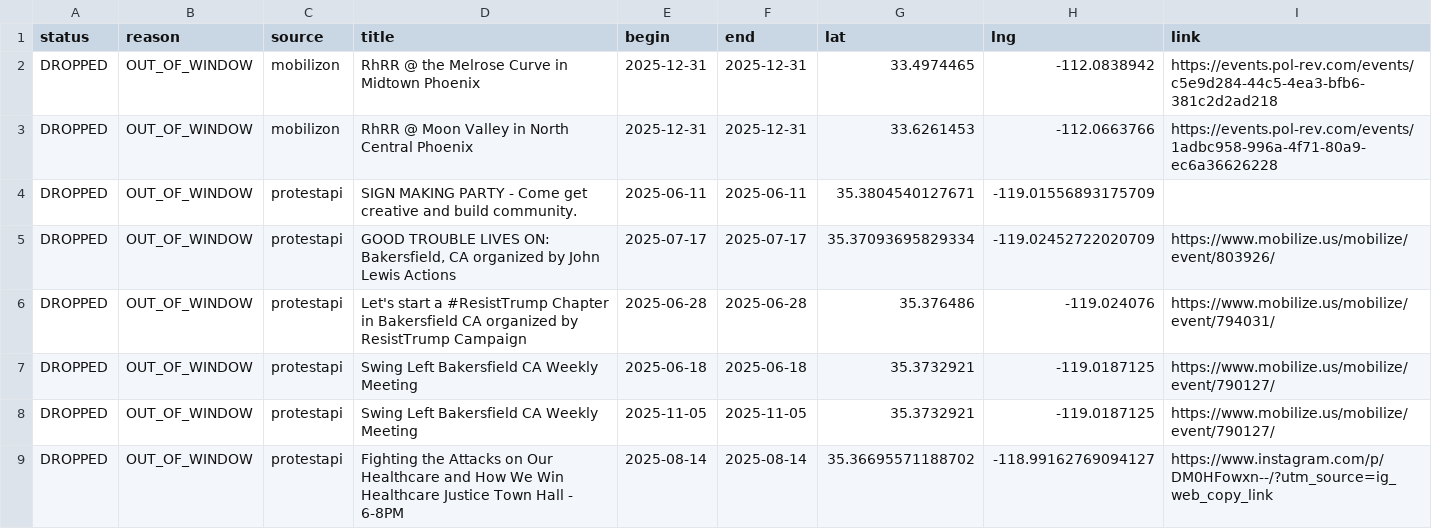
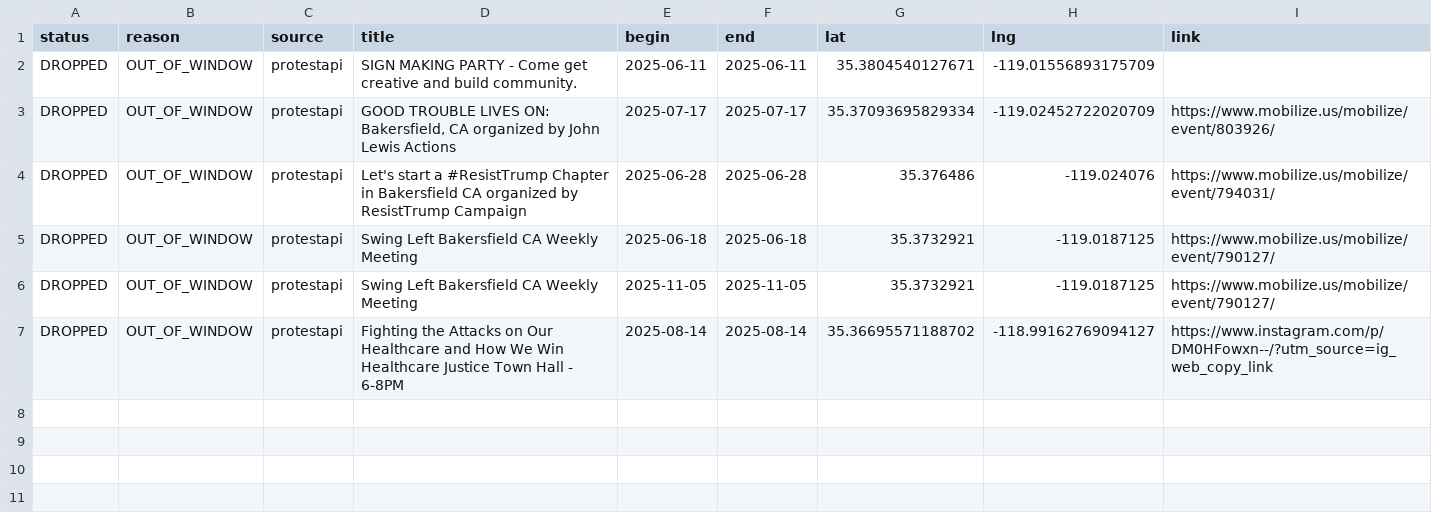
Before and after one commit to ConcernedCitizen2025/Project2025-Assistant, a CSV file: assets/data/discard_rows.csv, drawn as a sheet; the diff names each change by its address in the sheet, - before the commit and + after, or states it on an @@ line.

```diff
--- a/assets/data/discard_rows.csv
+++ b/assets/data/discard_rows.csv
-row 2: DROPPED | OUT_OF_WINDOW | mobilizon | RhRR @ the Melrose Curve in Midtown Phoenix | 2025-12-31 | 2025-12-31 | 33.4974465 | -112.0838942 | https://events.pol-rev.com/events/c5e9d284-44c5-4ea3-bfb6-381c2d2ad218
-row 3: DROPPED | OUT_OF_WINDOW | mobilizon | RhRR @ Moon Valley in North Central Phoenix | 2025-12-31 | 2025-12-31 | 33.6261453 | -112.0663766 | https://events.pol-rev.com/events/1adbc958-996a-4f71-80a9-ec6a36626228
```
Also changed, not shown: 12 other files.
